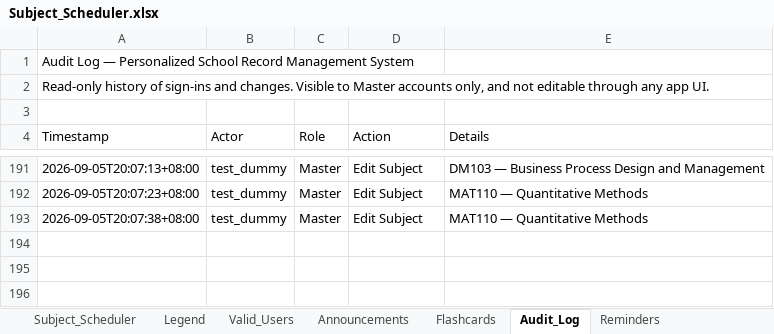
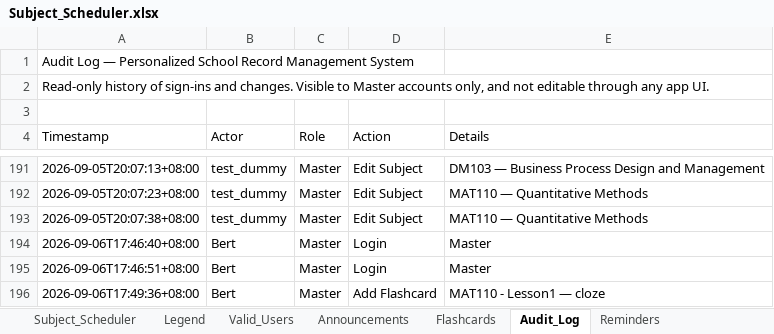
Before and after one commit to fielalbert2026/school-record-management-system, an Excel workbook: Subject_Scheduler.xlsx, sheet Audit_Log, drawn as a sheet; only a part is shown, gaps mark what is left out; values as stored, in another font and other column widths than the file's, no borders; the diff names each change by its address in the sheet, - before the commit and + after, or states it on an @@ line.

Commit message:
Flashcards: Add Flashcard — by Bert

```diff
--- a/Subject_Scheduler.xlsx (sheet Audit_Log)
+++ b/Subject_Scheduler.xlsx (sheet Audit_Log)
+row 194: 2026-09-06T17:46:40+08:00 | Bert | Master | Login | Master
+row 195: 2026-09-06T17:46:51+08:00 | Bert | Master | Login | Master
+row 196: 2026-09-06T17:49:36+08:00 | Bert | Master | Add Flashcard | MAT110 - Lesson1 — cloze
```
Also changed, not shown: sheet Flashcards.
